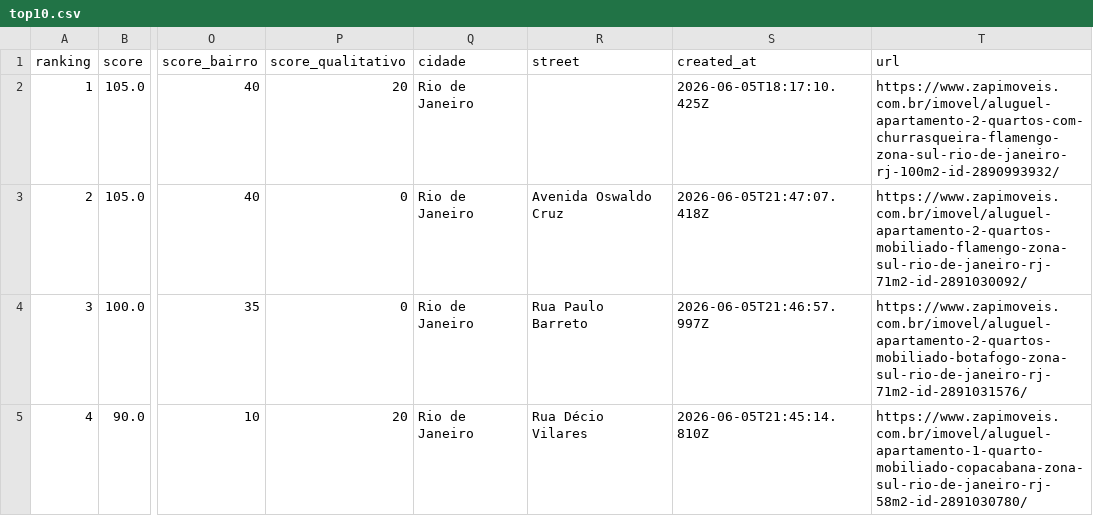
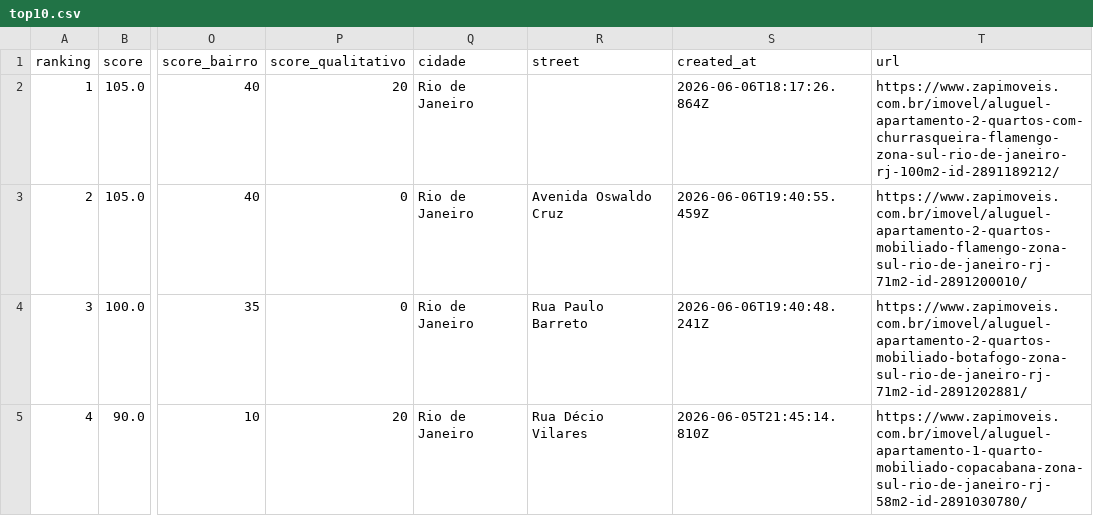
Before and after one commit to DboechatM/RentHunter, a CSV file: data/zap/top/top10.csv, drawn as a sheet; only a part is shown, gaps mark what is left out; the diff covers the shown part only; the diff names each change by its address in the sheet, - before the commit and + after, or states it on an @@ line.

```diff
--- a/data/zap/top/top10.csv
+++ b/data/zap/top/top10.csv
-S2 (created_at): 2026-06-05T18:17:10.425Z
+S2 (created_at): 2026-06-06T18:17:26.864Z
-T2 (url): https://www.zapimoveis.com.br/imovel/aluguel-apartamento-2-quartos-com-churrasqueira-flamengo-zona-sul-rio-de-janeiro-rj-100m2-id-2890993932/
+T2 (url): https://www.zapimoveis.com.br/imovel/aluguel-apartamento-2-quartos-com-churrasqueira-flamengo-zona-sul-rio-de-janeiro-rj-100m2-id-2891189212/
-S3 (created_at): 2026-06-05T21:47:07.418Z
+S3 (created_at): 2026-06-06T19:40:55.459Z
-T3 (url): https://www.zapimoveis.com.br/imovel/aluguel-apartamento-2-quartos-mobiliado-flamengo-zona-sul-rio-de-janeiro-rj-71m2-id-2891030092/
+T3 (url): https://www.zapimoveis.com.br/imovel/aluguel-apartamento-2-quartos-mobiliado-flamengo-zona-sul-rio-de-janeiro-rj-71m2-id-2891200010/
-S4 (created_at): 2026-06-05T21:46:57.997Z
+S4 (created_at): 2026-06-06T19:40:48.241Z
-T4 (url): https://www.zapimoveis.com.br/imovel/aluguel-apartamento-2-quartos-mobiliado-botafogo-zona-sul-rio-de-janeiro-rj-71m2-id-2891031576/
+T4 (url): https://www.zapimoveis.com.br/imovel/aluguel-apartamento-2-quartos-mobiliado-botafogo-zona-sul-rio-de-janeiro-rj-71m2-id-2891202881/
```
Also changed, not shown: 43 edited cells elsewhere in this file, 3 other files.
